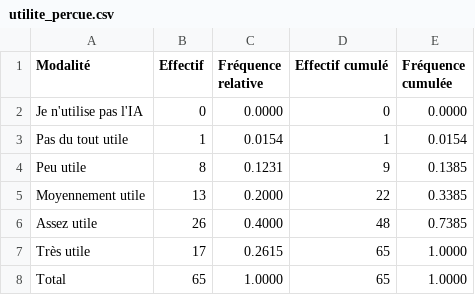
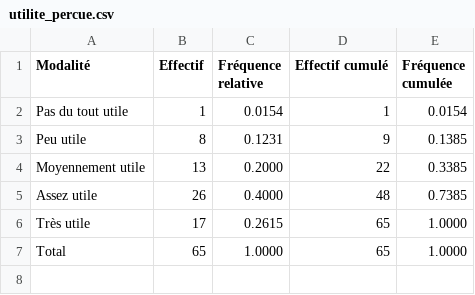
Before and after one commit to nizzprox/analyse-utilisation-ia, a CSV file: resultats/tableaux/utilite_percue.csv, drawn as a sheet.

```diff
--- a/resultats/tableaux/utilite_percue.csv
+++ b/resultats/tableaux/utilite_percue.csv
@@ -1,3 +1,2 @@
 Modalité;Effectif;Fréquence relative;Effectif cumulé;Fréquence cumulée
-Je n'utilise pas l'IA;0;0.0000;0;0.0000
 Pas du tout utile;1;0.0154;1;0.0154
```
Also changed, not shown: resultats/tableaux/verification.csv, 10 other files.
